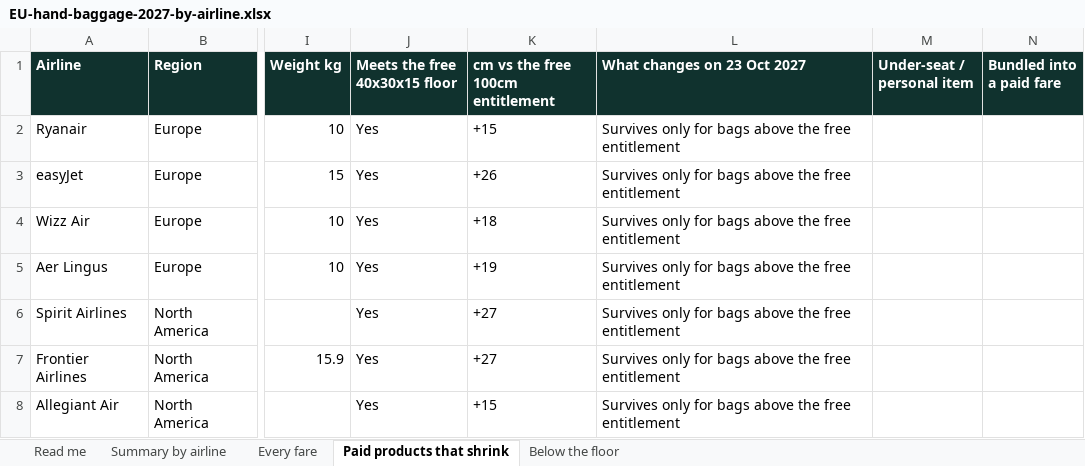
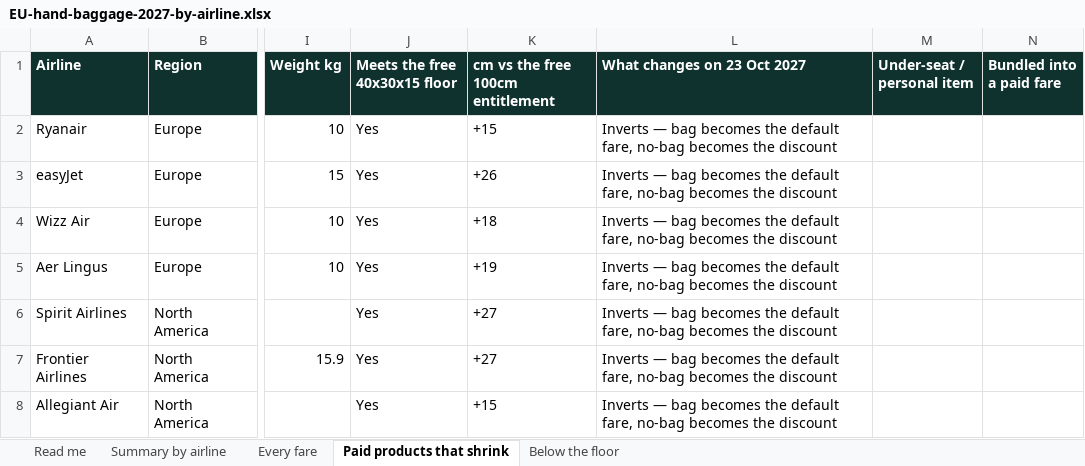
Before and after one commit to Glenweb/CV, an Excel workbook: lft/eu2027/out/EU-hand-baggage-2027-by-airline.xlsx, sheet Paid products that shrink, drawn as a sheet; only a part is shown, gaps mark what is left out; values as stored, in another font and other column widths than the file's, no borders; the diff names each change by its address in the sheet, - before the commit and + after, or states it on an @@ line.

```diff
--- a/lft/eu2027/out/EU-hand-baggage-2027-by-airline.xlsx (sheet Paid products that shrink)
+++ b/lft/eu2027/out/EU-hand-baggage-2027-by-airline.xlsx (sheet Paid products that shrink)
-L2:L8 (What changes on 23 Oct 2027): Survives only for bags above the free entitlement
+L2:L8 (What changes on 23 Oct 2027): Inverts — bag becomes the default fare, no-bag becomes the discount
```
Also changed, not shown: sheet Read me, sheet Every fare, 4 other files.
